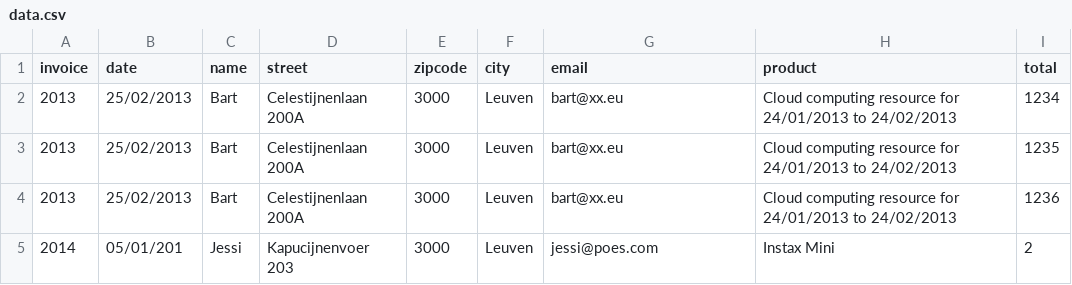
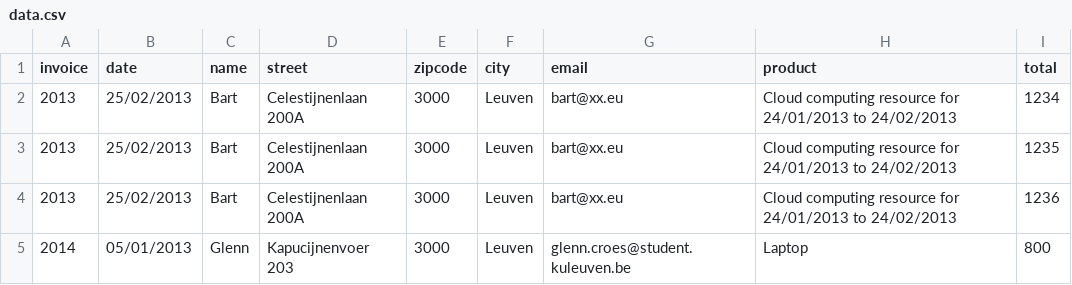
Before and after one commit to croes/docproc-bpm, a CSV file: docproc-bpm/src/main/resources/data/data.csv, drawn as a sheet.

```diff
--- a/docproc-bpm/src/main/resources/data/data.csv
+++ b/docproc-bpm/src/main/resources/data/data.csv
@@ -4,2 +4,2 @@ invoice;date;name;street;zipcode;city;email;product;total
 2013;25/02/2013;Bart ;Celestijnenlaan 200A;3000;Leuven;bart@xx.eu;Cloud computing resource for 24/01/2013 to 24/02/2013;1236
-2014;05/01/201;Jessi;Kapucijnenvoer 203;3000;Leuven;jessi@poes.com;Instax Mini;2
+2014;05/01/2013;Glenn;Kapucijnenvoer 203;3000;Leuven;glenn.croes@student.kuleuven.be;Laptop;800
```
Also changed, not shown: 8 other files.
